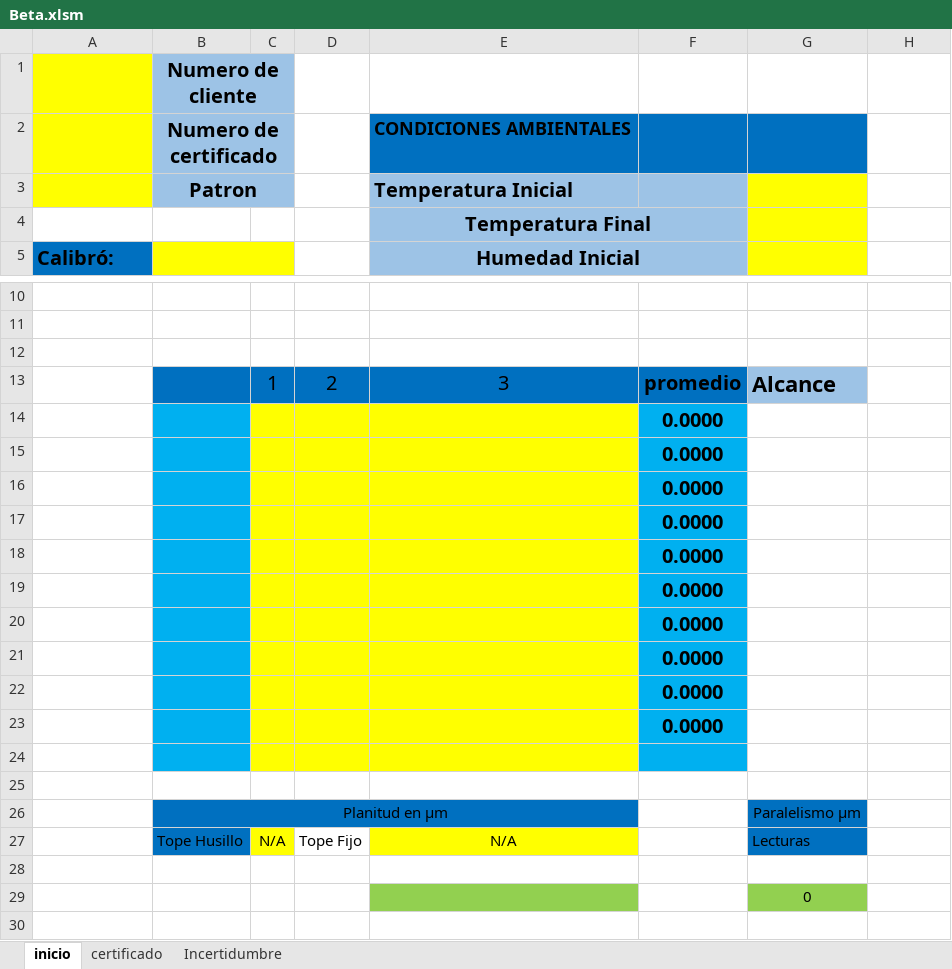
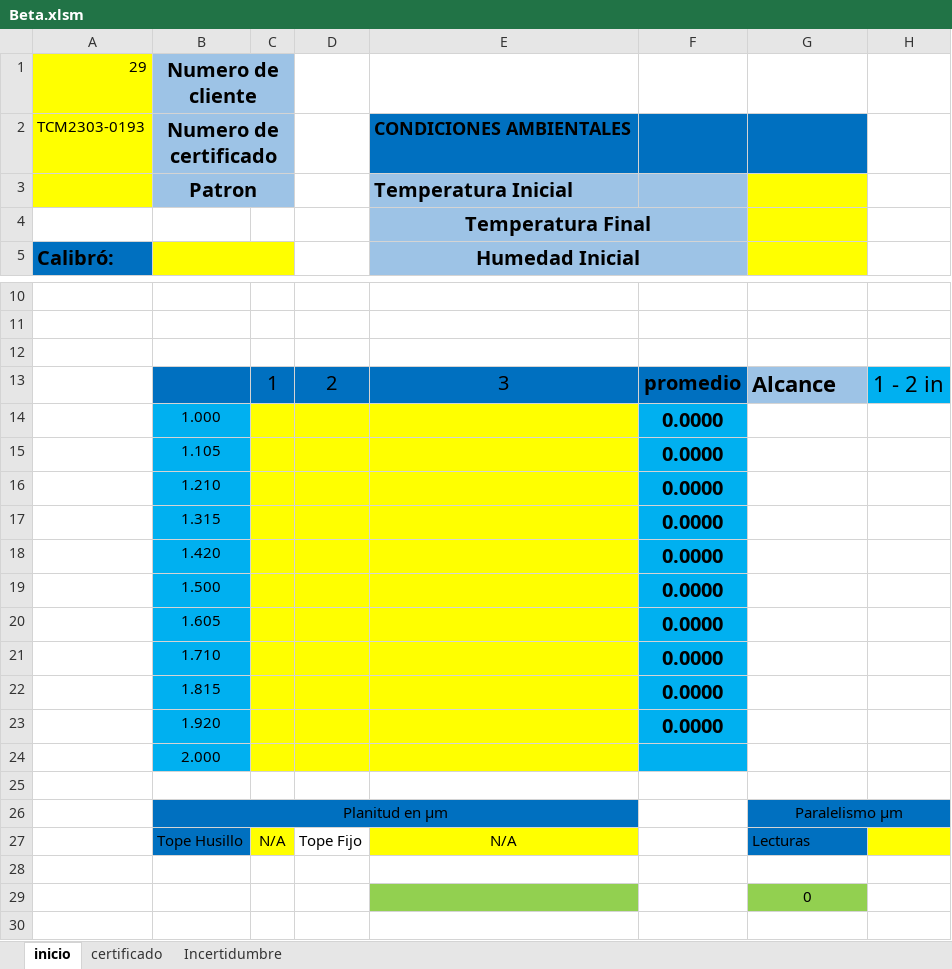
Before and after one commit to hocht/Kalibrix, an Excel workbook: Beta.xlsm, sheet inicio, drawn as a sheet; only a part is shown, gaps mark what is left out; values as stored, in another font and other column widths than the file's, no borders; charts and pictures not drawn; the diff names each change by its address in the sheet, - before the commit and + after, or states it on an @@ line.

```diff
--- a/Beta.xlsm (sheet inicio)
+++ b/Beta.xlsm (sheet inicio)
-A1: (empty)
+A1: 29
-A2: (empty)
+A2: TCM2303-0193
-H13: (empty)
+H13: 1 - 2 in
-H13 fill: none
+H13 fill: #00B0F0
-B14: (empty)
+B14: 1.000
-B15: (empty)
+B15: 1.105
-B16: (empty)
+B16: 1.210
-B17: (empty)
+B17: 1.315
-B18: (empty)
+B18: 1.420
-B19: (empty)
+B19: 1.500
-B20: (empty)
+B20: 1.605
-B21: (empty)
+B21: 1.710
-B22: (empty)
+B22: 1.815
-B23: (empty)
+B23: 1.920
-B24: (empty)
+B24: 2.000
+G26:H26 merged
-H26 fill: none
+H26 fill: #0070C0
-H27 fill: none
+H27 fill: #FFFF00
```
Also changed, not shown: sheet Incertidumbre, sheet certificado, charts or pictures.
